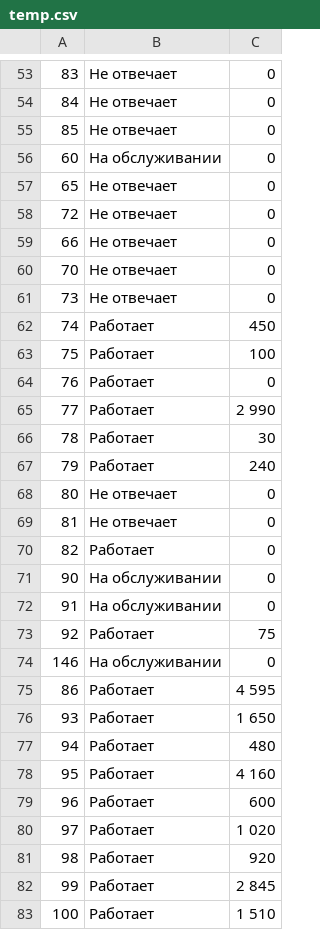
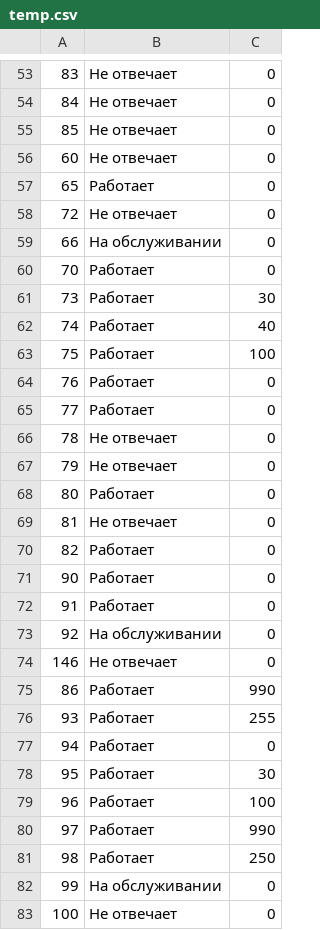
Before and after one commit to domestic-dog/html-parser-to-tg, a CSV file: temp.csv, drawn as a sheet; only a part is shown, gaps mark what is left out; the diff covers the shown part only.

```diff
--- a/temp.csv
+++ b/temp.csv
@@ -55,29 +55,29 @@
 85,Не отвечает,0
-60,На обслуживании,0
-65,Не отвечает,0
+60,Не отвечает,0
+65,Работает,0
 72,Не отвечает,0
-66,Не отвечает,0
-70,Не отвечает,0
-73,Не отвечает,0
-74,Работает,450
+66,На обслуживании,0
+70,Работает,0
+73,Работает,30
+74,Работает,40
 75,Работает,100
 76,Работает,0
-77,Работает,2 990
-78,Работает,30
-79,Работает,240
-80,Не отвечает,0
+77,Работает,0
+78,Не отвечает,0
+79,Не отвечает,0
+80,Работает,0
 81,Не отвечает,0
 82,Работает,0
-90,На обслуживании,0
-91,На обслуживании,0
-92,Работает,75
-146,На обслуживании,0
-86,Работает,4 595
-93,Работает,1 650
-94,Работает,480
-95,Работает,4 160
-96,Работает,600
-97,Работает,1 020
-98,Работает,920
-99,Работает,2 845
-100,Работает,1 510
+90,Работает,0
+91,Работает,0
+92,На обслуживании,0
+146,Не отвечает,0
+86,Работает,990
+93,Работает,255
+94,Работает,0
+95,Работает,30
+96,Работает,100
+97,Работает,990
+98,Работает,250
+99,На обслуживании,0
+100,Не отвечает,0
```
Also changed, not shown: 82 edited cells elsewhere in this file, 6 other files.
